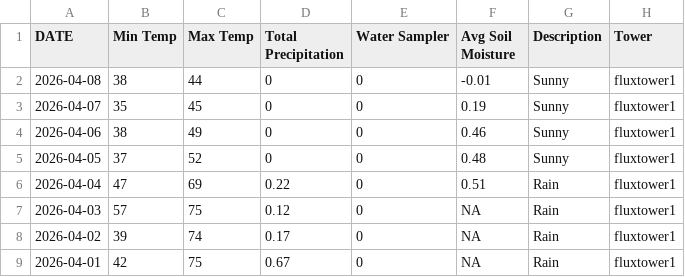
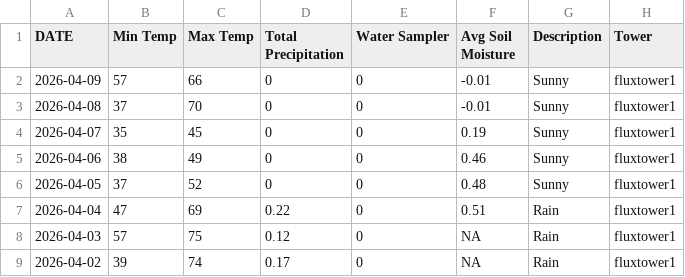
Before and after one commit to kesondrakey/kesondrakey.github.io, a CSV file: files/daily_fluxtower1.csv, drawn as a sheet; only a part is shown; the shorter side is filled out with more unchanged rows.

```diff
--- a/files/daily_fluxtower1.csv
+++ b/files/daily_fluxtower1.csv
@@ -1,3 +1,4 @@
 DATE,Min Temp,Max Temp,Total Precipitation,Water Sampler,Avg Soil Moisture,Description,Tower
-2026-04-08,38,44,0,0,-0.01,Sunny,fluxtower1
+2026-04-09,57,66,0,0,-0.01,Sunny,fluxtower1
+2026-04-08,37,70,0,0,-0.01,Sunny,fluxtower1
 2026-04-07,35,45,0,0,0.19,Sunny,fluxtower1
```
Also changed, not shown: files/daily_fluxtower2.csv, files/daily_fluxtower3.csv, 21 other files.
